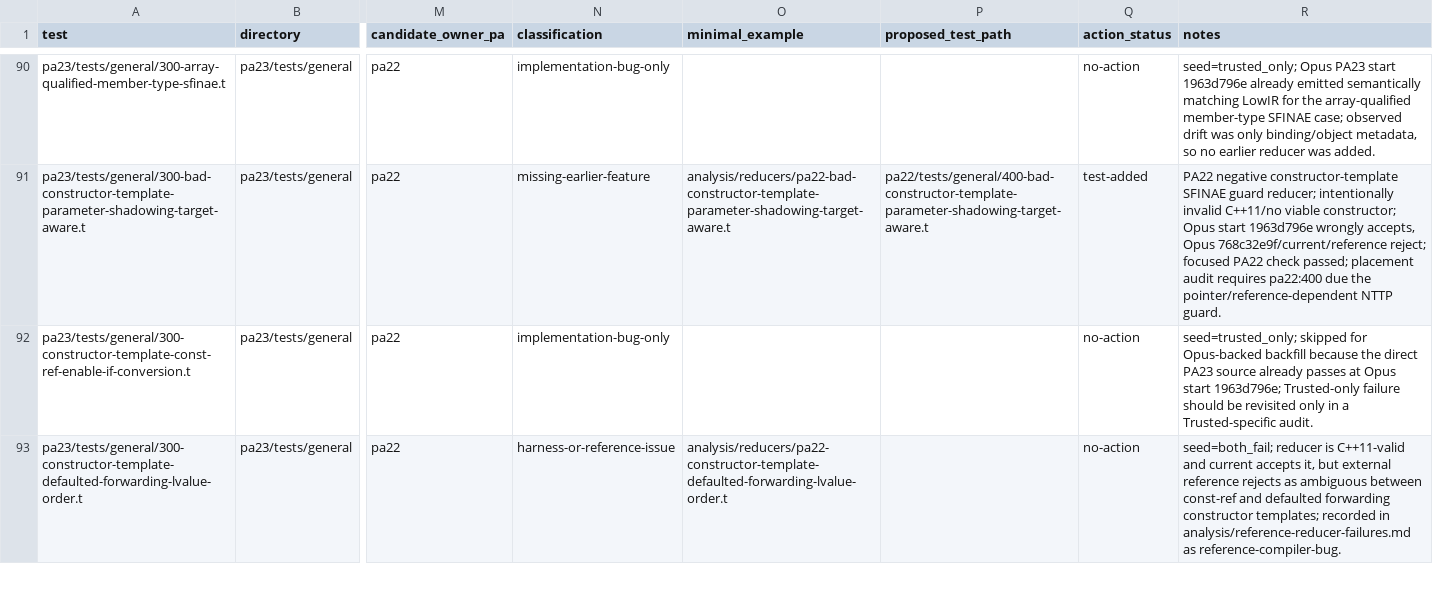
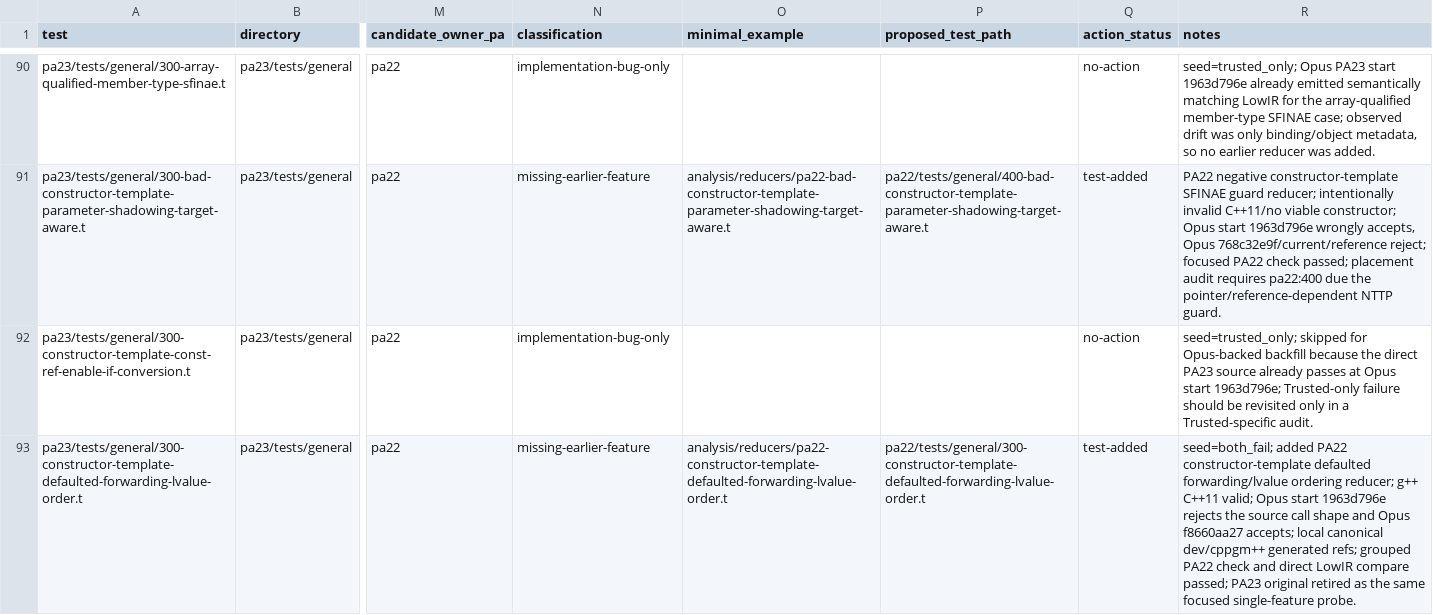
Before and after one commit to vishvananda/cppgm-extended, a TSV file: pa23_feature_backfill_tracker.tsv, drawn as a sheet; only a part is shown, gaps mark what is left out; the diff covers the shown part only; the diff names each change by its address in the sheet, - before the commit and + after, or states it on an @@ line.

Commit message:
pa22: promote constructor conversion reducers
Promotes five constructor/conversion deduction reducers from the reference-blocked ledger into PA22 and retires the focused PA23 originals. The pack-before-defaulted-nontype reducer lands at pa22:400 after placement audit flagged pointer/reference NTTP guard ownership.

Validation: g++ C++11 checks passed; Opus start 1963d796e failed or emitted the old conversion path and Opus f8660aa27 passed; grouped PA22 check and direct LowIR compare passed; PA22 placement audit --fail-on-early reported zero findings after the 400-prefix move; PA22/PA23 test-report passed 568/568. The broader PA19-PA23 direct LowIR window remains deferred due unrelated existing direct-text mismatches recorded in the ledger.

```diff
--- a/pa23_feature_backfill_tracker.tsv
+++ b/pa23_feature_backfill_tracker.tsv
-N93 (classification): harness-or-reference-issue
+N93 (classification): missing-earlier-feature
-P93 (proposed_test_path): (empty)
+P93 (proposed_test_path): pa22/tests/general/300-constructor-template-defaulted-forwarding-lvalue-order.t
-Q93 (action_status): no-action
+Q93 (action_status): test-added
-R93 (notes): seed=both_fail; reducer is C++11-valid and current accepts it, but external reference rejects as ambiguous between const-ref and defaulted forwarding constructor templates; recorded in analysis/reference-reducer-failures.md as reference-compiler-bug.
+R93 (notes): seed=both_fail; added PA22 constructor-template defaulted forwarding/lvalue ordering reducer; g++ C++11 valid; Opus start 1963d796e rejects the source call shape and Opus f8660aa27 accepts; local canonical dev/cppgm++ generated refs; grouped PA22 check and direct LowIR compare passed; PA23 original retired as the same focused single-feature probe.
```
Also changed, not shown: 16 edited cells elsewhere in this file, 29 other files.
